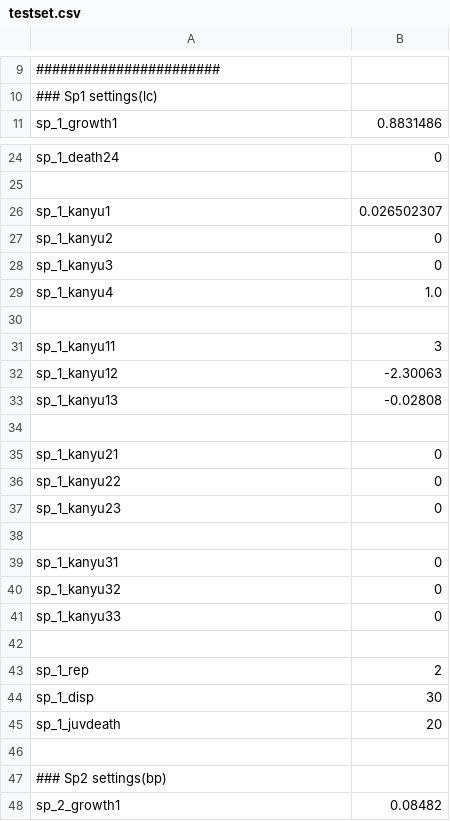
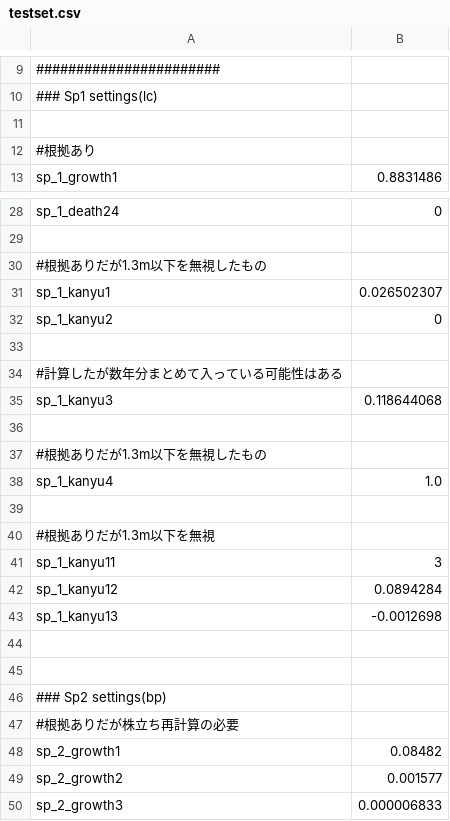
Before and after one commit to m-o-kobe/simulator, a CSV file: data/testset.csv, drawn as a sheet; only a part is shown, gaps mark what is left out; the shorter side is filled out with more unchanged rows; the diff covers the shown part only.

```diff
--- a/data/testset.csv
+++ b/data/testset.csv
@@ -10,2 +10,4 @@
 ### Sp1 settings(lc)
+
+#根拠あり
 "sp_1_growth1",0.8831486
@@ -25,24 +29,20 @@
 
+#根拠ありだが1.3m以下を無視したもの
 "sp_1_kanyu1",0.026502307
 "sp_1_kanyu2",0
-"sp_1_kanyu3",0
+
+#計算したが数年分まとめて入っている可能性はある
+"sp_1_kanyu3",0.118644068
+
+#根拠ありだが1.3m以下を無視したもの
 "sp_1_kanyu4",1.0
 
+#根拠ありだが1.3m以下を無視
 "sp_1_kanyu11",3
-"sp_1_kanyu12",-2.30063
-"sp_1_kanyu13",-0.02808
+"sp_1_kanyu12",0.0894284
+"sp_1_kanyu13",-0.0012698
 
-"sp_1_kanyu21",0
-"sp_1_kanyu22",0
-"sp_1_kanyu23",0
-
-"sp_1_kanyu31",0
-"sp_1_kanyu32",0
-"sp_1_kanyu33",0
-
-"sp_1_rep", 2
-"sp_1_disp", 30
-"sp_1_juvdeath", 20
 
 ### Sp2 settings(bp)
+#根拠ありだが株立ち再計算の必要
 "sp_2_growth1",0.08482
```
Also changed, not shown: 11 added rows, 22 removed rows and 6 edited cells elsewhere in this file, data/stat.csv, 6 other files.
